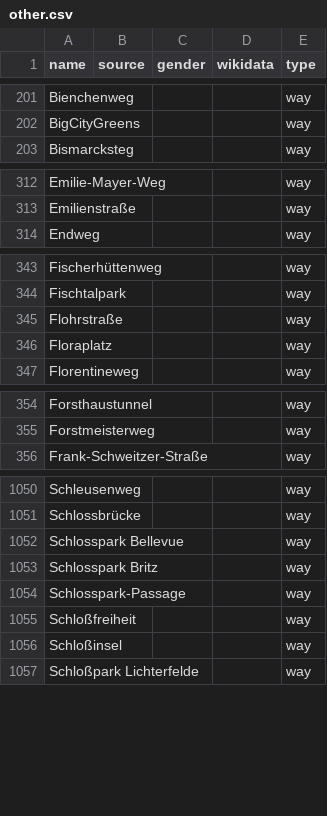
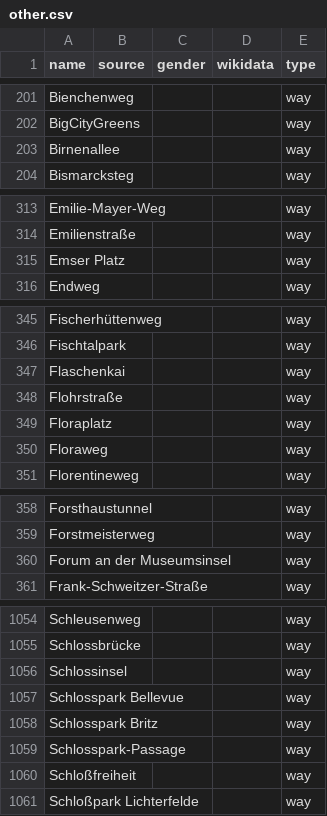
Before and after one commit to EqualStreetNames/equalstreetnames-berlin, a CSV file: data/other.csv, drawn as a sheet; only a part is shown, gaps mark what is left out; removed rows and columns are numbered as before the commit, all else as after; the diff covers the shown part only; the diff names each change by its address in the sheet, - before the commit and + after, or states it on an @@ line.

```diff
--- a/data/other.csv
+++ b/data/other.csv
+row 203: Birnenallee |  |  |  | way
+row 315: Emser Platz |  |  |  | way
+row 347: Flaschenkai |  |  |  | way
+row 350: Floraweg |  |  |  | way
+row 360: Forum an der Museumsinsel |  |  |  | way
+row 1056: Schlossinsel |  |  |  | way
-row 1056: Schloßinsel |  |  |  | way
```
Also changed, not shown: 2 added rows and 3 removed rows elsewhere in this file, data/gender.csv, 3 other files.
